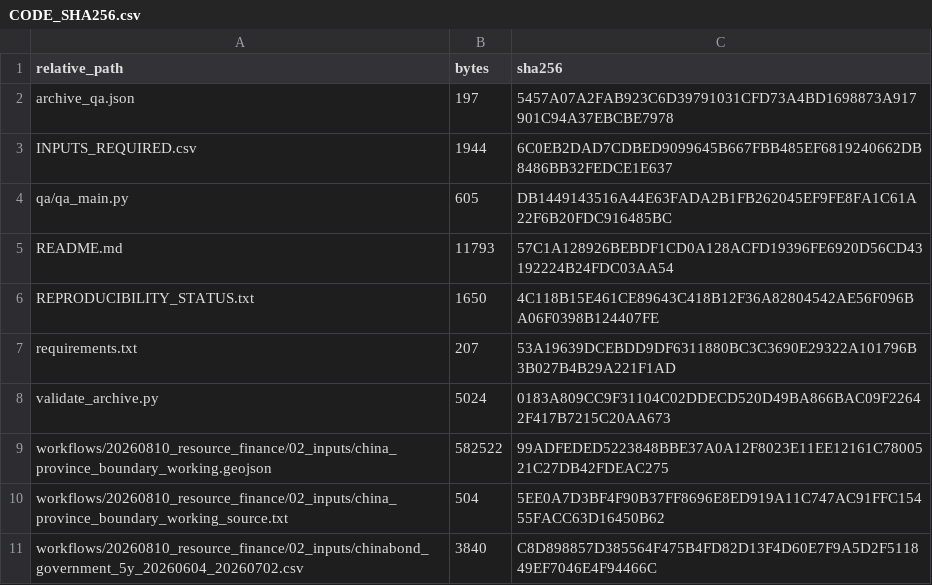
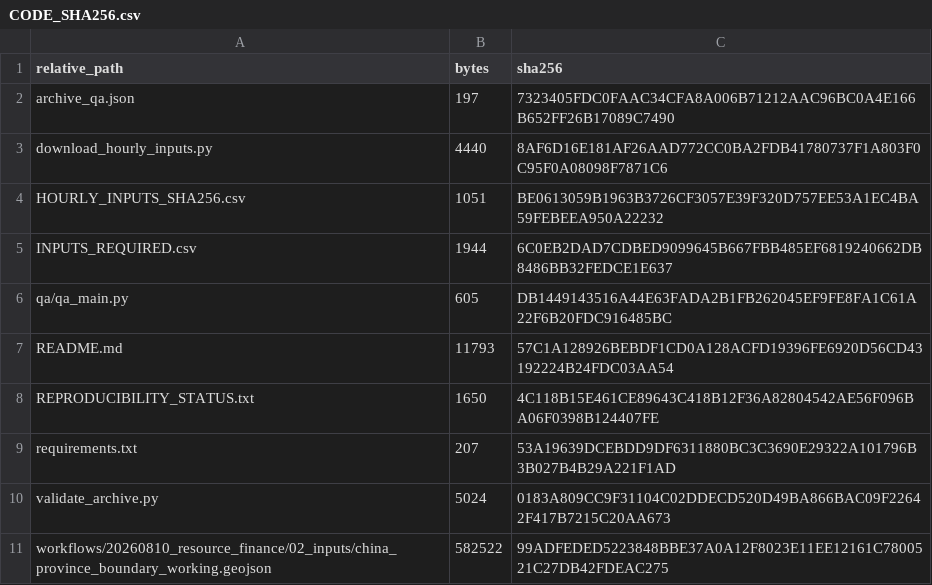
Before and after one commit to 1223044298-ship-it/curtailment-traps-early-green-hydrogen-assets-beyond-the-reach-of-learning, a CSV file: analysis_code/CODE_SHA256.csv, drawn as a sheet; only a part is shown; the shorter side is filled out with more unchanged rows.

```diff
--- a/analysis_code/CODE_SHA256.csv
+++ b/analysis_code/CODE_SHA256.csv
@@ -1,3 +1,5 @@
 relative_path,bytes,sha256
-archive_qa.json,197,5457A07A2FAB923C6D39791031CFD73A4BD1698873A917901C94A37EBCBE7978
+archive_qa.json,197,7323405FDC0FAAC34CFA8A006B71212AAC96BC0A4E166B652FF26B17089C7490
+download_hourly_inputs.py,4440,8AF6D16E181AF26AAD772CC0BA2FDB41780737F1A803F0C95F0A08098F7871C6
+HOURLY_INPUTS_SHA256.csv,1051,BE0613059B1963B3726CF3057E39F320D757EE53A1EC4BA59FEBEEA950A22232
 INPUTS_REQUIRED.csv,1944,6C0EB2DAD7CDBED9099645B667FBB485EF6819240662DB8486BB32FEDCE1E637
```
Also changed, not shown: 6 other files.
